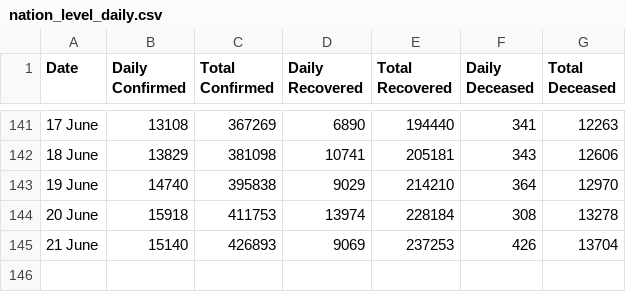
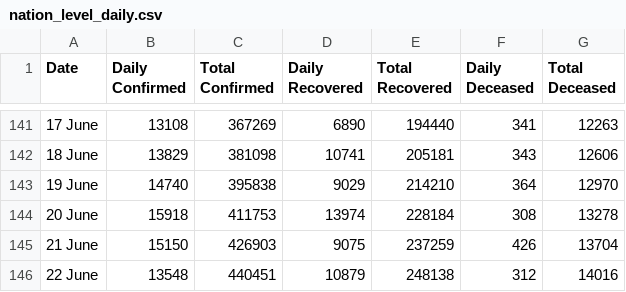
Before and after one commit to imdevskp/covid-19-india-data, a CSV file: nation_level_daily.csv, drawn as a sheet; only a part is shown, gaps mark what is left out.

```diff
--- a/nation_level_daily.csv
+++ b/nation_level_daily.csv
@@ -144,2 +144,3 @@ Date,Daily Confirmed,Total Confirmed,Daily Recovered,Total Recovered,Daily Decea
 20 June ,15918,411753,13974,228184,308,13278
-21 June ,15140,426893,9069,237253,426,13704
+21 June ,15150,426903,9075,237259,426,13704
+22 June ,13548,440451,10879,248138,312,14016
```
Also changed, not shown: complete.csv, district_level_latest.csv, 6 other files.
